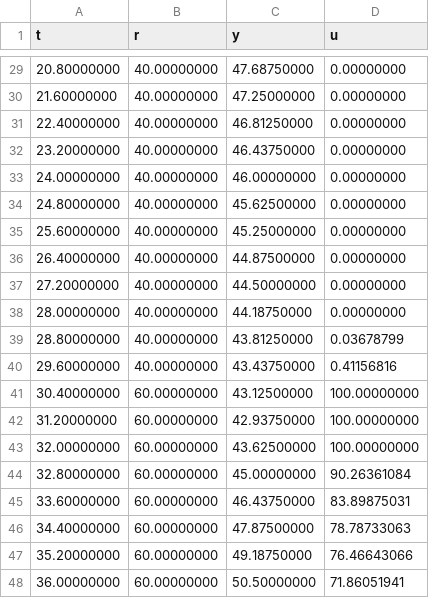
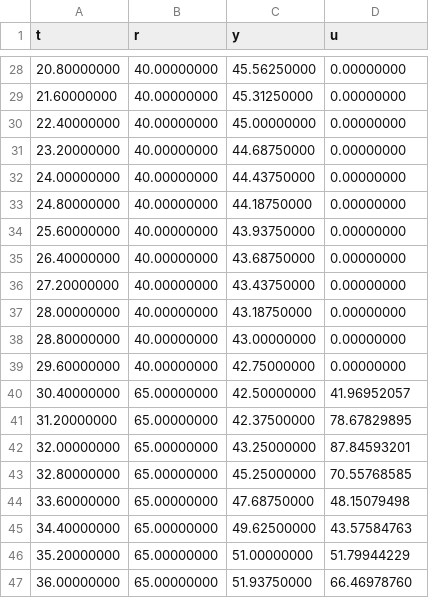
Before and after one commit to odacostaz/UNThermal, a CSV file: code/python_code/unthermal/datafiles/Thermal_step_closed_exp.csv, drawn as a sheet; only a part is shown, gaps mark what is left out; the diff covers the shown part only.

```diff
--- a/code/python_code/unthermal/datafiles/Thermal_step_closed_exp.csv
+++ b/code/python_code/unthermal/datafiles/Thermal_step_closed_exp.csv
@@ -29,20 +28,20 @@ t,r,y,u
-20.80000000,40.00000000,47.68750000,0.00000000
-21.60000000,40.00000000,47.25000000,0.00000000
-22.40000000,40.00000000,46.81250000,0.00000000
-23.20000000,40.00000000,46.43750000,0.00000000
-24.00000000,40.00000000,46.00000000,0.00000000
-24.80000000,40.00000000,45.62500000,0.00000000
-25.60000000,40.00000000,45.25000000,0.00000000
-26.40000000,40.00000000,44.87500000,0.00000000
-27.20000000,40.00000000,44.50000000,0.00000000
-28.00000000,40.00000000,44.18750000,0.00000000
-28.80000000,40.00000000,43.81250000,0.03678799
-29.60000000,40.00000000,43.43750000,0.41156816
-30.40000000,60.00000000,43.12500000,100.00000000
-31.20000000,60.00000000,42.93750000,100.00000000
-32.00000000,60.00000000,43.62500000,100.00000000
-32.80000000,60.00000000,45.00000000,90.26361084
-33.60000000,60.00000000,46.43750000,83.89875031
-34.40000000,60.00000000,47.87500000,78.78733063
-35.20000000,60.00000000,49.18750000,76.46643066
-36.00000000,60.00000000,50.50000000,71.86051941
+20.80000000,40.00000000,45.56250000,0.00000000
+21.60000000,40.00000000,45.31250000,0.00000000
+22.40000000,40.00000000,45.00000000,0.00000000
+23.20000000,40.00000000,44.68750000,0.00000000
+24.00000000,40.00000000,44.43750000,0.00000000
+24.80000000,40.00000000,44.18750000,0.00000000
+25.60000000,40.00000000,43.93750000,0.00000000
+26.40000000,40.00000000,43.68750000,0.00000000
+27.20000000,40.00000000,43.43750000,0.00000000
+28.00000000,40.00000000,43.18750000,0.00000000
+28.80000000,40.00000000,43.00000000,0.00000000
+29.60000000,40.00000000,42.75000000,0.00000000
+30.40000000,65.00000000,42.50000000,41.96952057
+31.20000000,65.00000000,42.37500000,78.67829895
+32.00000000,65.00000000,43.25000000,87.84593201
+32.80000000,65.00000000,45.25000000,70.55768585
+33.60000000,65.00000000,47.68750000,48.15079498
+34.40000000,65.00000000,49.62500000,43.57584763
+35.20000000,65.00000000,51.00000000,51.79944229
+36.00000000,65.00000000,51.93750000,66.46978760
```
Also changed, not shown: 1 removed row and 119 edited cells elsewhere in this file, 8 other files.
